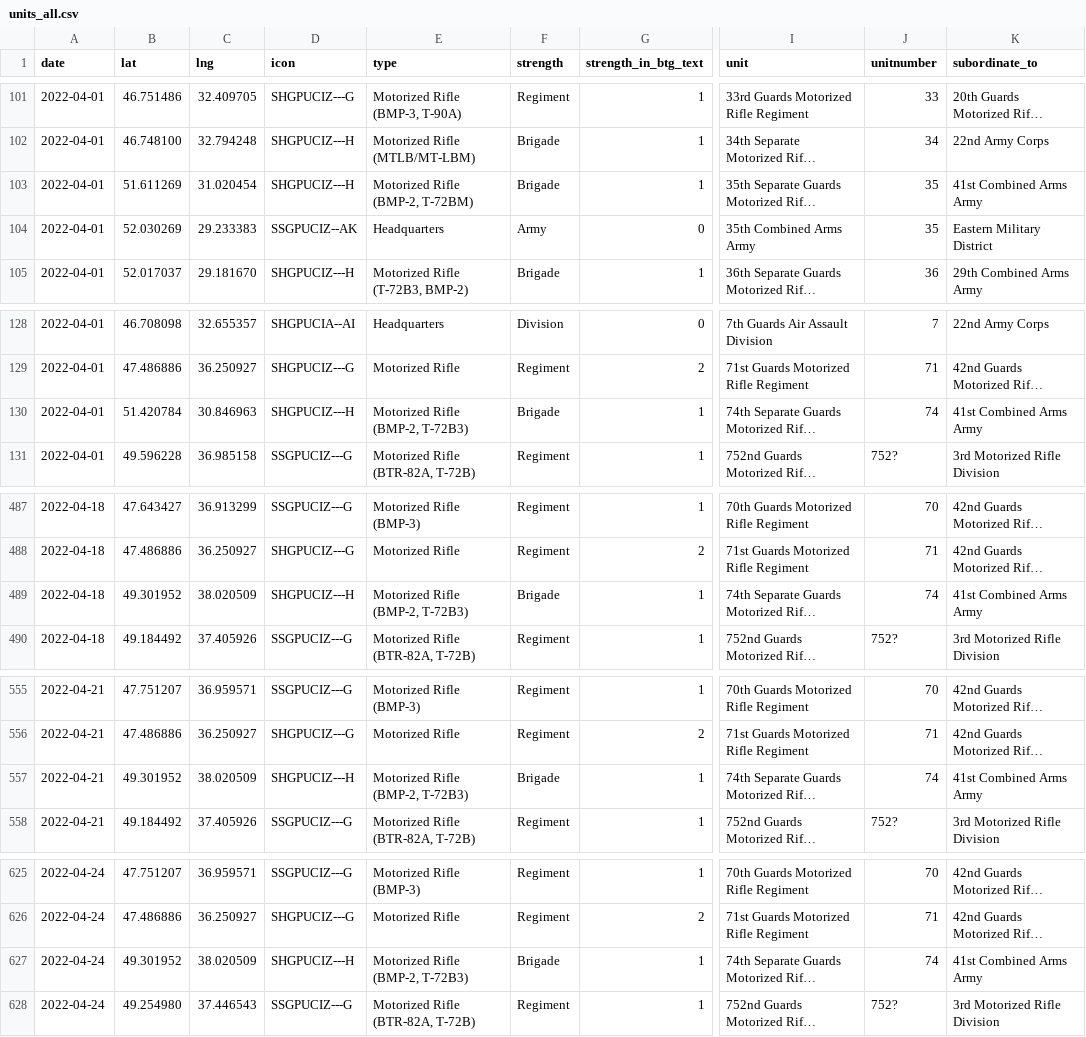
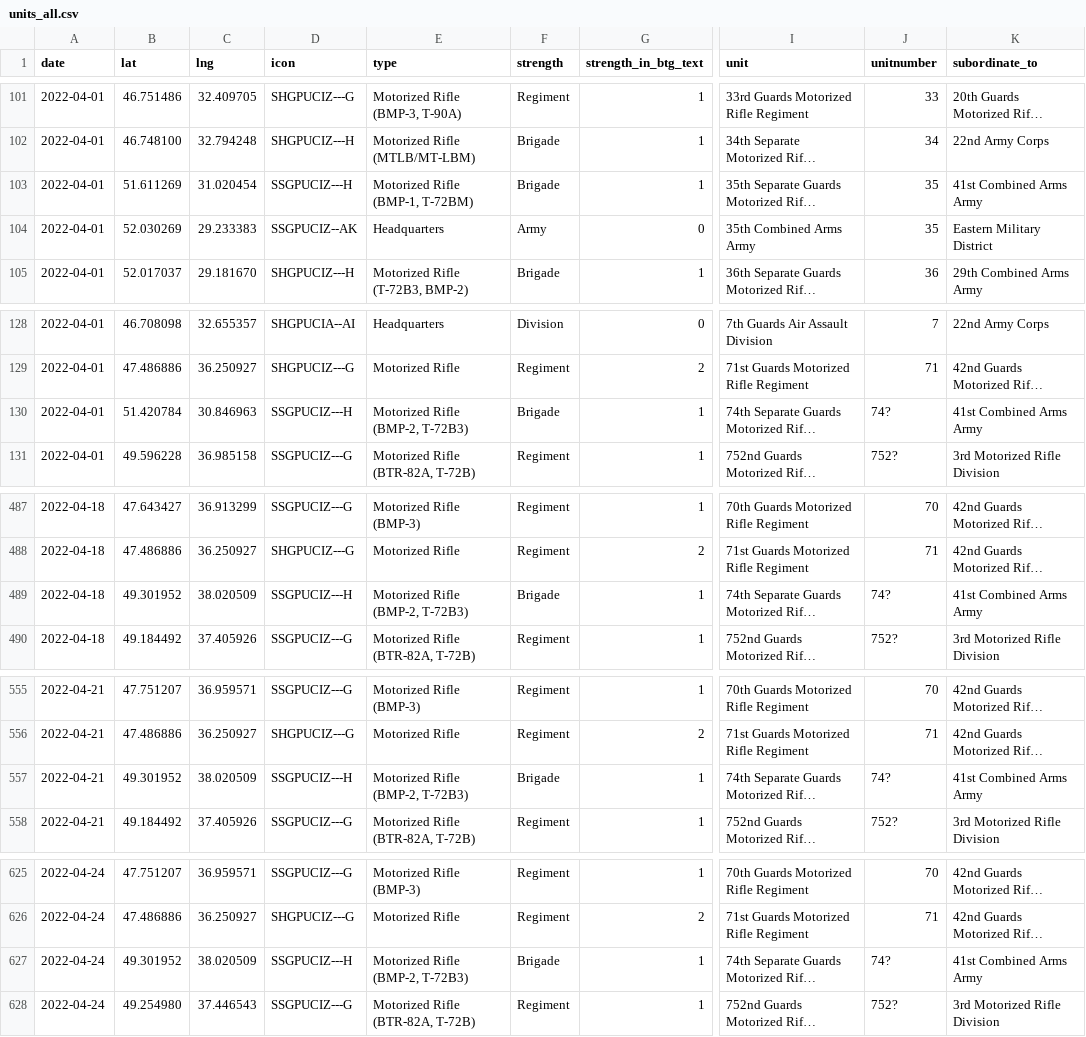
Before and after one commit to simonhuwiler/uawardata, a CSV file: data/csv/units_all.csv, drawn as a sheet; only a part is shown, gaps mark what is left out; long unchanged cells end in …; the diff covers the shown part only; the diff names each change by its address in the sheet, - before the commit and + after, or states it on an @@ line.

```diff
--- a/data/csv/units_all.csv
+++ b/data/csv/units_all.csv
-D103 (icon): SHGPUCIZ---H
+D103 (icon): SSGPUCIZ---H
-E103 (type): Motorized Rifle (BMP-2, T-72BM)
+E103 (type): Motorized Rifle (BMP-1, T-72BM)
-D130 (icon): SHGPUCIZ---H
+D130 (icon): SSGPUCIZ---H
-J130 (unitnumber): 74
+J130 (unitnumber): 74?
-D489 (icon): SHGPUCIZ---H
+D489 (icon): SSGPUCIZ---H
-J489 (unitnumber): 74
+J489 (unitnumber): 74?
-D557 (icon): SHGPUCIZ---H
+D557 (icon): SSGPUCIZ---H
-J557 (unitnumber): 74
+J557 (unitnumber): 74?
-D627 (icon): SHGPUCIZ---H
+D627 (icon): SSGPUCIZ---H
-J627 (unitnumber): 74
+J627 (unitnumber): 74?
```
Also changed, not shown: 1 removed row and 21 edited cells elsewhere in this file, data/csv/units_current.csv, 2 other files.
